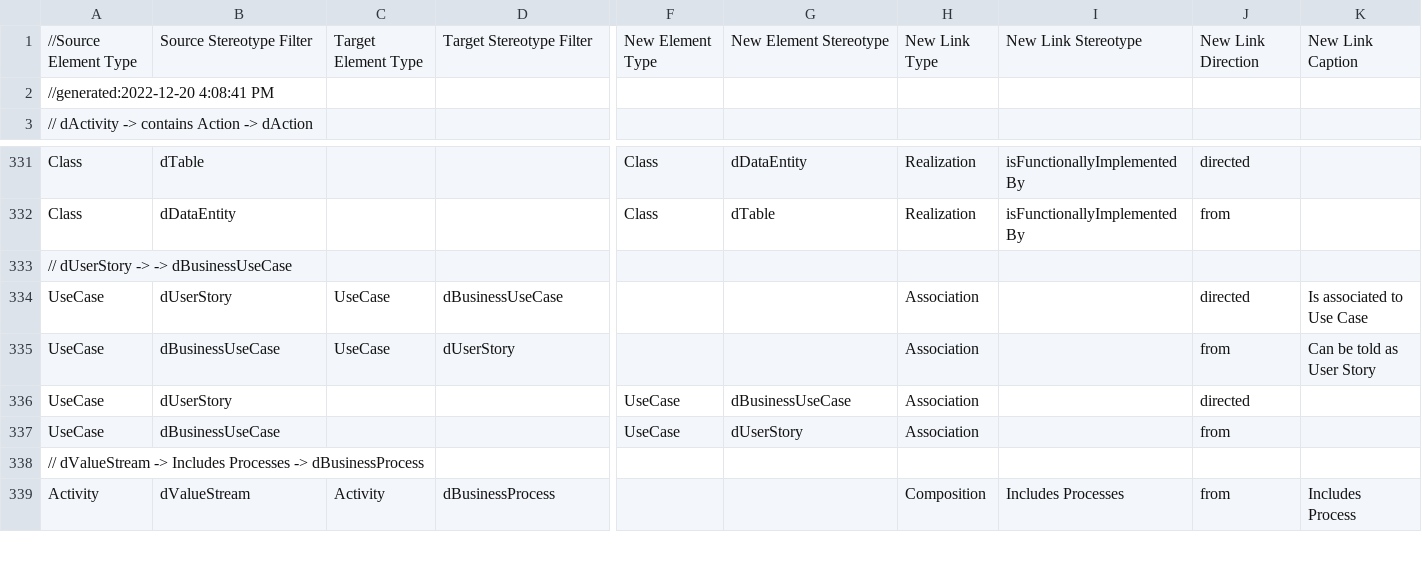
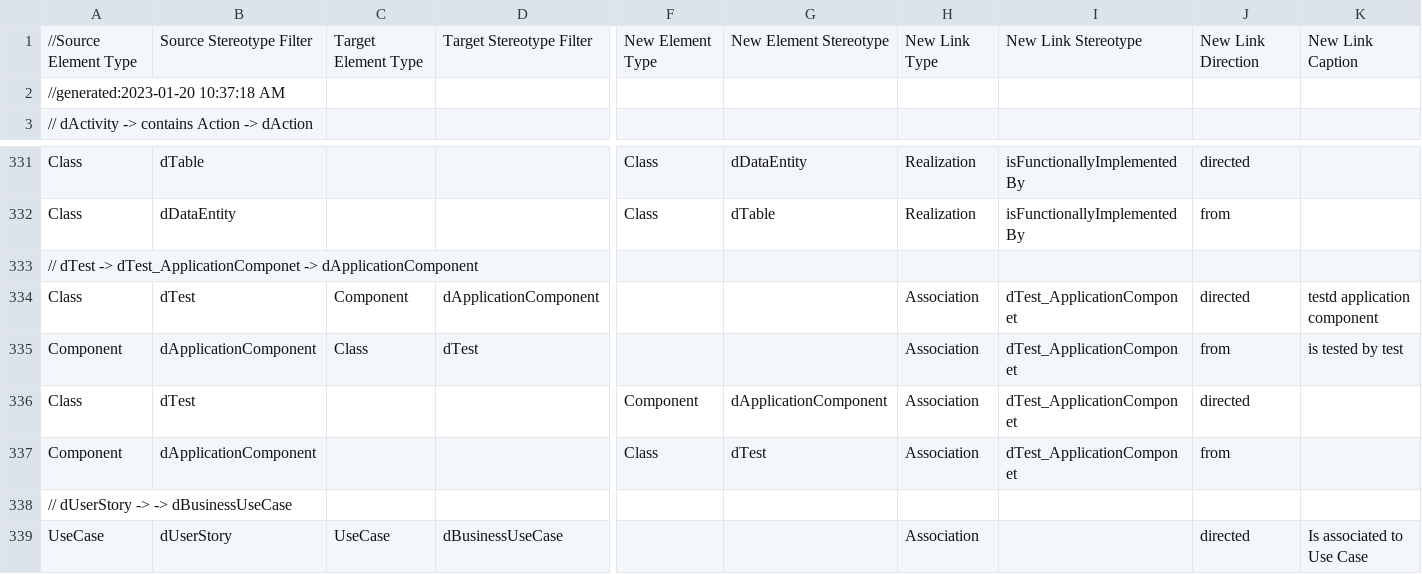
Before and after one commit to FreeTAKTeam/DigitalArchitectureFramework, a CSV file: quicklinker/QuickLink.csv, drawn as a sheet; only a part is shown, gaps mark what is left out; the shorter side is filled out with more unchanged rows; rows hold the shown columns only; the diff names each change by its address in the sheet, - before the commit and + after, or states it on an @@ line.

```diff
--- a/quicklinker/QuickLink.csv
+++ b/quicklinker/QuickLink.csv
-A2: //generated:2022-12-20 4:08:41 PM
+A2: //generated:2023-01-20 10:37:18 AM
+row 333: // dTest -> dTest_ApplicationComponet -> dApplicationComponent
+row 334: Class | dTest | Component | dApplicationComponent |  |  | Association | dTest_ApplicationComponet | directed | testd application component
+row 335: Component | dApplicationComponent | Class | dTest |  |  | Association | dTest_ApplicationComponet | from | is tested by test
+row 336: Class | dTest |  |  | Component | dApplicationComponent | Association | dTest_ApplicationComponet | directed
+row 337: Component | dApplicationComponent |  |  | Class | dTest | Association | dTest_ApplicationComponet | from
```
Also changed, not shown: 5 other files.
